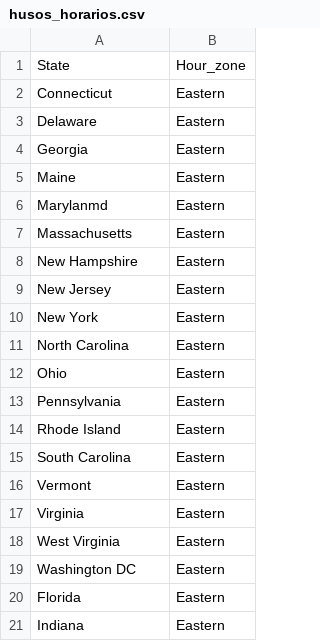
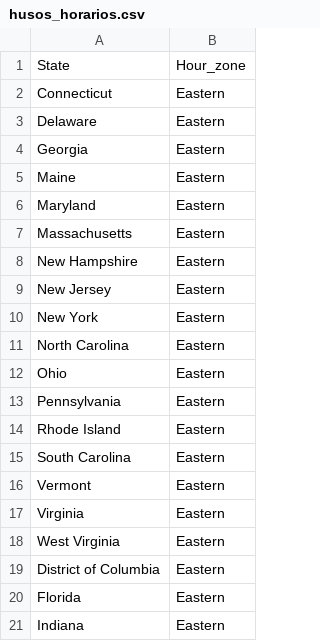
Before and after one commit to Niqueton/DBTCURSO, a CSV file: seeds/husos_horarios.csv, drawn as a sheet; only a part is shown.

```diff
--- a/seeds/husos_horarios.csv
+++ b/seeds/husos_horarios.csv
@@ -5,3 +5,3 @@ Georgia,Eastern
 Maine,Eastern
-Marylanmd,Eastern
+Maryland,Eastern
 Massachusetts,Eastern
@@ -18,3 +18,3 @@ Virginia,Eastern
 West Virginia,Eastern
-Washington DC,Eastern
+District of Columbia,Eastern
 Florida,Eastern
```
Also changed, not shown: 10 other files.
